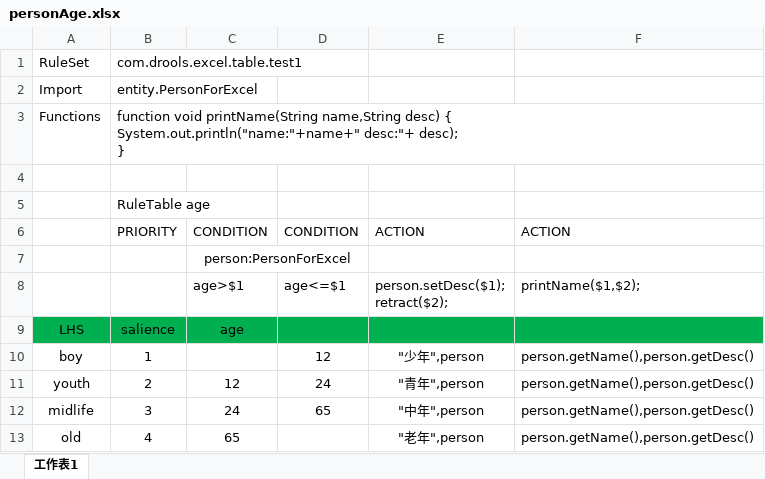
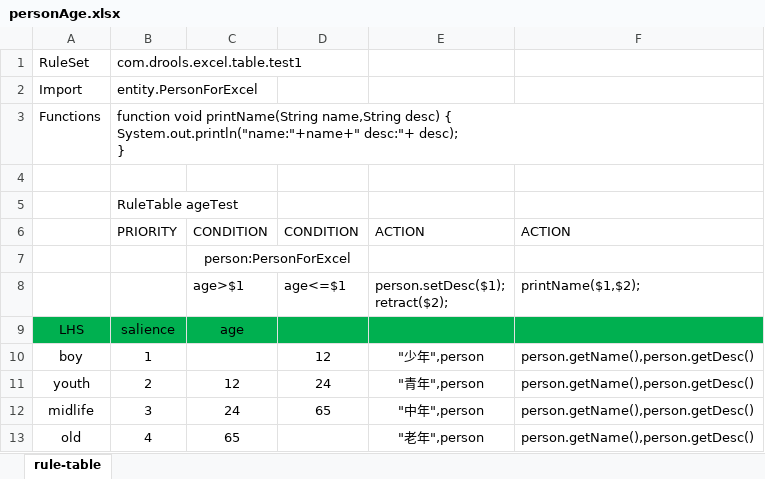
Before and after one commit to xycpand/drools_test, an Excel workbook: src/main/resources/com/drools/excel/table/test1/personAge.xlsx, sheet rule-table, drawn as a sheet; values as stored, in another font and other column widths than the file's, no borders; the diff names each change by its address in the sheet, - before the commit and + after, or states it on an @@ line.

```diff
--- a/src/main/resources/com/drools/excel/table/test1/personAge.xlsx (sheet rule-table)
+++ b/src/main/resources/com/drools/excel/table/test1/personAge.xlsx (sheet rule-table)
-sheet tab: 工作表1
+sheet tab: rule-table
-B5: RuleTable age
+B5: RuleTable ageTest
```
Also changed, not shown: 4 other files.
